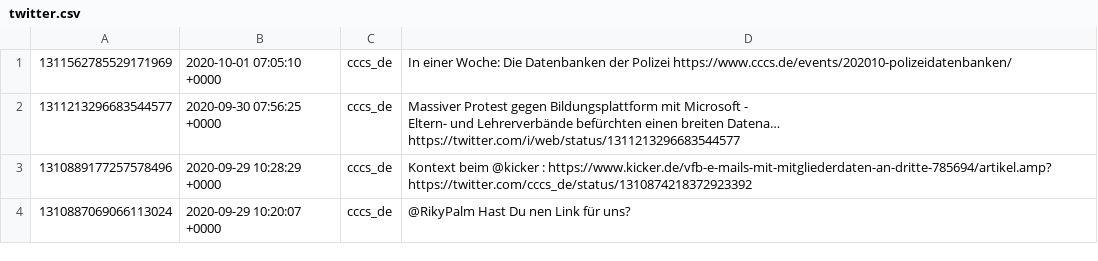
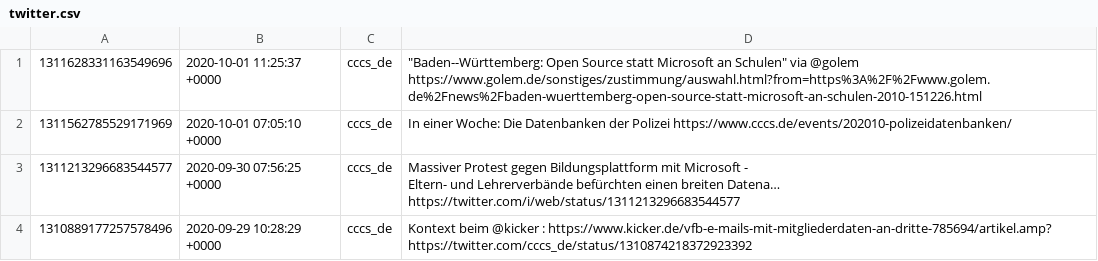
Before and after one commit to cccs/cccs-website, a CSV file: content/_data/twitter.csv, drawn as a sheet; only a part is shown; the shorter side is filled out with more unchanged rows.

Commit message:
Update Twitter

```diff
--- a/content/_data/twitter.csv
+++ b/content/_data/twitter.csv
@@ -1 +1,2 @@
+1311628331163549696,2020-10-01 11:25:37 +0000,cccs_de,"""Baden--Württemberg: Open Source statt Microsoft an Schulen"" via @golem https://www.golem.de/sonstiges/zustimmung/auswahl.html?from=https%3A%2F%2Fwww.golem.de%2Fnews%2Fbaden-wuerttemberg-open-source-statt-microsoft-an-schulen-2010-151226.html"
 1311562785529171969,2020-10-01 07:05:10 +0000,cccs_de,In einer Woche: Die Datenbanken der Polizei https://www.cccs.de/events/202010-polizeidatenbanken/
```
